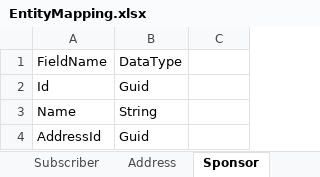
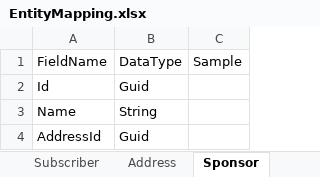
Before and after one commit to davidfekke/lcorner, an Excel workbook: EntityMapping.xlsx, sheet Sponsor, drawn as a sheet; values as stored, in another font and other column widths than the file's, no borders; the diff names each change by its address in the sheet, - before the commit and + after, or states it on an @@ line.

Commit message:
Adding user sample data

```diff
--- a/EntityMapping.xlsx (sheet Sponsor)
+++ b/EntityMapping.xlsx (sheet Sponsor)
-C1: (empty)
+C1: Sample
```
Also changed, not shown: sheet User, sheet Subscriber, sheet Picture, sheet Address.
